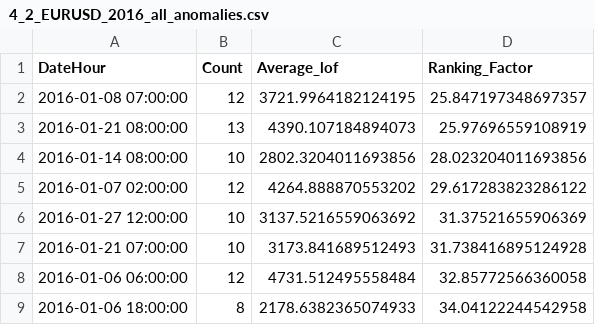
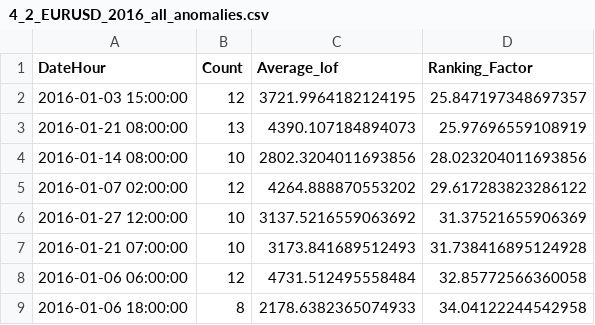
Before and after one commit to NimmiW/teamfx, a CSV file: static/anomalies/detected_black_regions/4_2_EURUSD_2016_all_anomalies.csv, drawn as a sheet; only a part is shown.

```diff
--- a/static/anomalies/detected_black_regions/4_2_EURUSD_2016_all_anomalies.csv
+++ b/static/anomalies/detected_black_regions/4_2_EURUSD_2016_all_anomalies.csv
@@ -1,3 +1,3 @@
 DateHour,Count,Average_lof,Ranking_Factor
-2016-01-08 07:00:00,12,3721.9964182124195,25.847197348697357
+2016-01-03 15:00:00,12,3721.9964182124195,25.847197348697357
 2016-01-21 08:00:00,13,4390.107184894073,25.97696559108919
```
Also changed, not shown: static/anomalies/detected_black_regions/1_2_EURUSD_2016_all_anomalies.csv, 36 other files.
